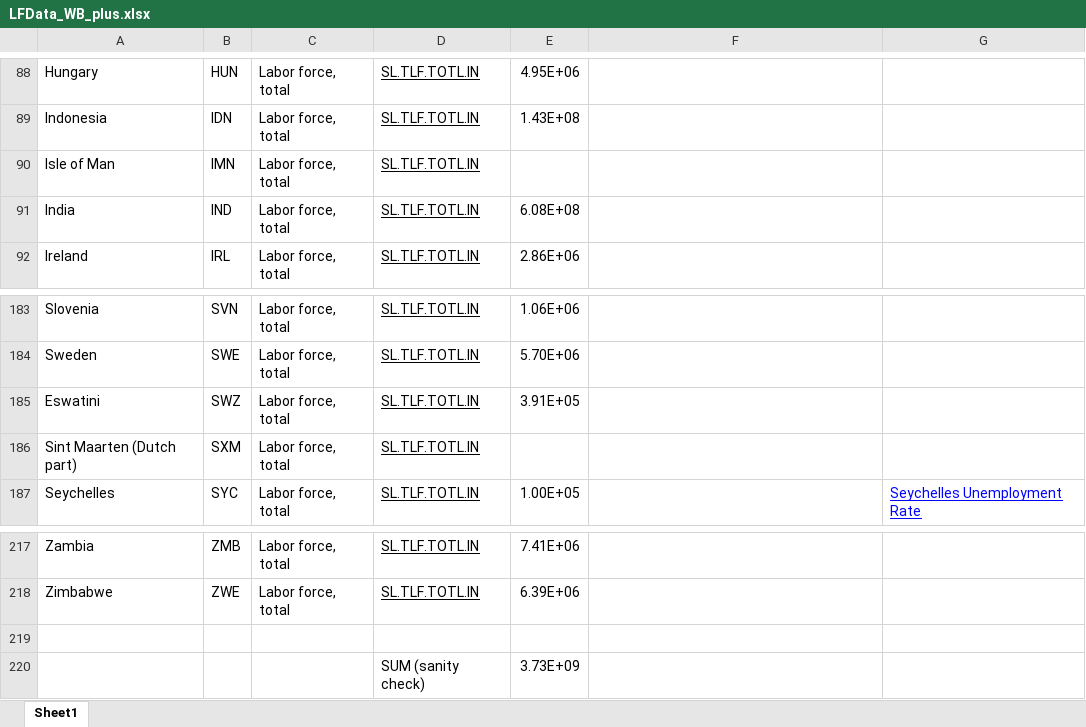
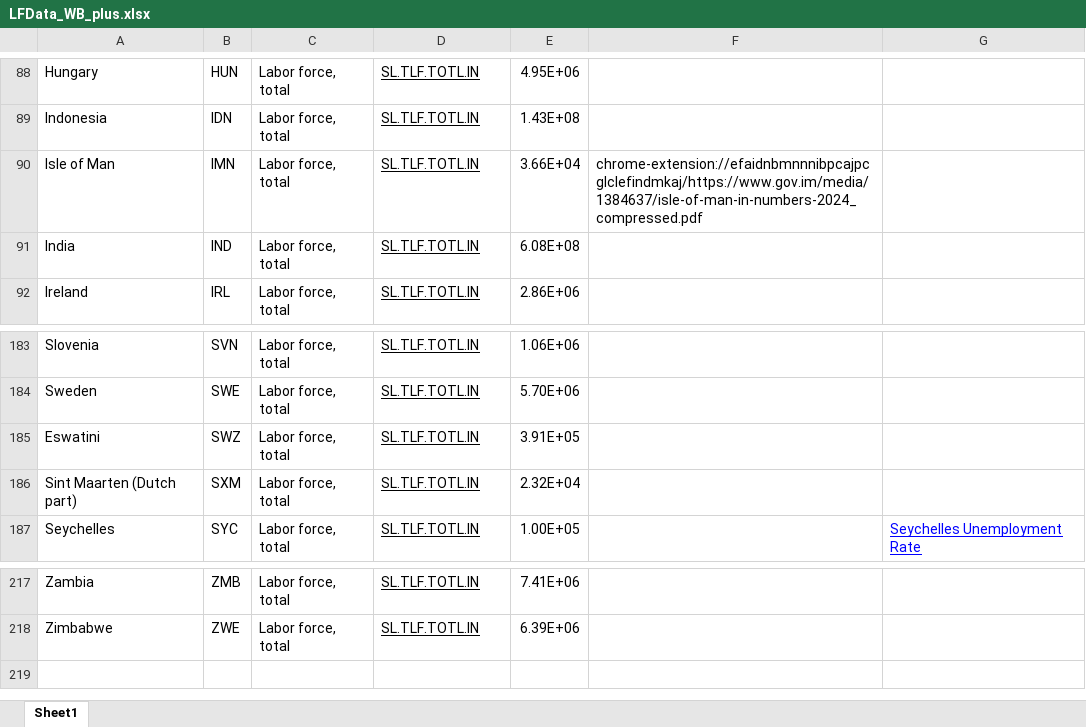
Before and after one commit to SPROOK/InRoomAirFilterScaleUp, an Excel workbook: data/LFData_WB_plus.xlsx, sheet Sheet1, drawn as a sheet; only a part is shown, gaps mark what is left out; values as stored, in another font and other column widths than the file's, no borders; charts and pictures not drawn; the diff names each change by its address in the sheet, - before the commit and + after, or states it on an @@ line.

```diff
--- a/data/LFData_WB_plus.xlsx (sheet Sheet1)
+++ b/data/LFData_WB_plus.xlsx (sheet Sheet1)
-E90: (empty)
+E90: 3.66E+04
-F90: (empty)
+F90: chrome-extension://efaidnbmnnnibpcajpcglclefindmkaj/https://www.gov.im/media/1384637/isle-of-man-in-numbers-2024_compressed.pdf
-E186: (empty)
+E186: 2.32E+04
-row 219: (empty)
-row 220:  |  |  | SUM (sanity check) | 3.73E+09
```
Also changed, not shown: charts or pictures, 6 other files.
